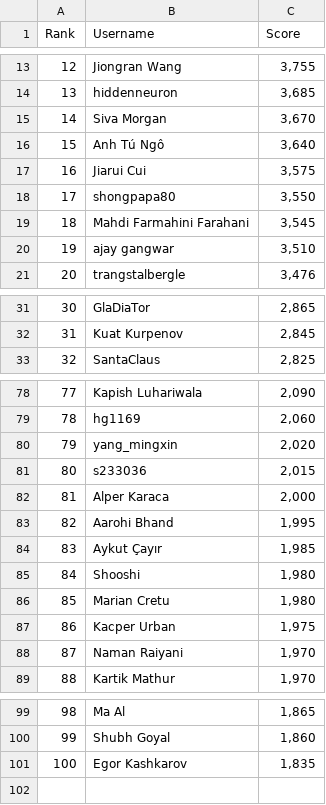
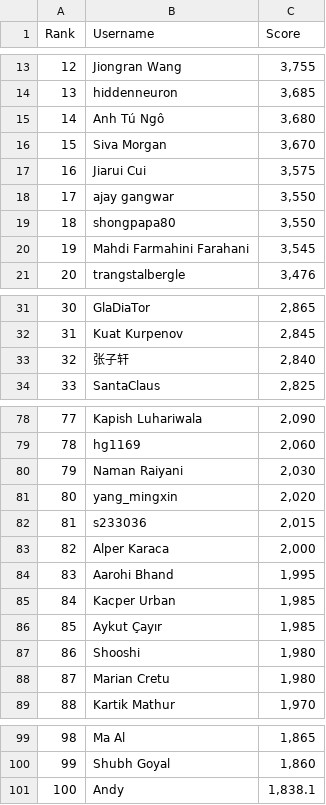
Before and after one commit to silvermete0r/deepml-top, a CSV file: leaderboard.csv, drawn as a sheet; only a part is shown, gaps mark what is left out; removed rows and columns are numbered as before the commit, all else as after; the diff covers the shown part only; the diff names each change by its address in the sheet, - before the commit and + after, or states it on an @@ line.

```diff
--- a/leaderboard.csv
+++ b/leaderboard.csv
+row 15: 14 | Anh Tú Ngô | 3,680
@@ column A (Rank) renumbered between rows 16 and 88 @@
-row 16: 15 | Anh Tú Ngô | 3,640
+row 18: 17 | ajay gangwar | 3,550
-row 20: 19 | ajay gangwar | 3,510
+row 33: 32 | 张子轩 | 2,840
+row 80: 79 | Naman Raiyani | 2,030
+row 85: 84 | Kacper Urban | 1,985
-row 87: 86 | Kacper Urban | 1,975
-row 88: 87 | Naman Raiyani | 1,970
-row 101: 100 | Egor Kashkarov | 1,835
+row 101: 100 | Andy | 1,838.1
```
Also changed, not shown: 5 added rows, 6 removed rows and 1 edited cell elsewhere in this file, 2 other files.
